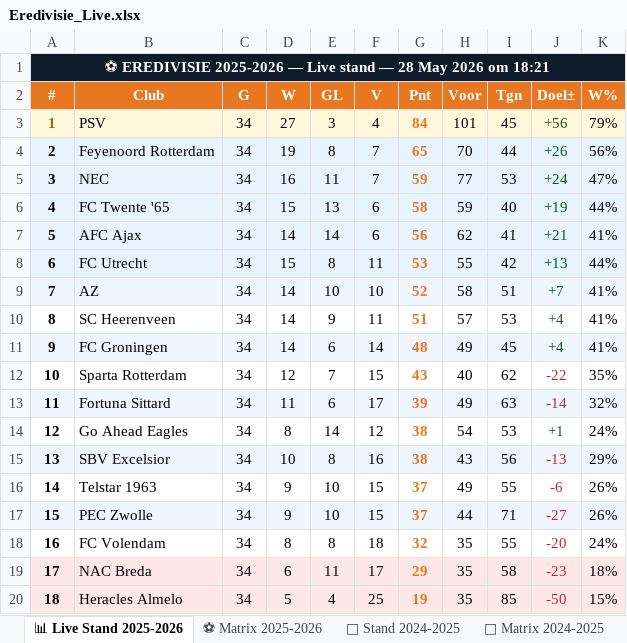
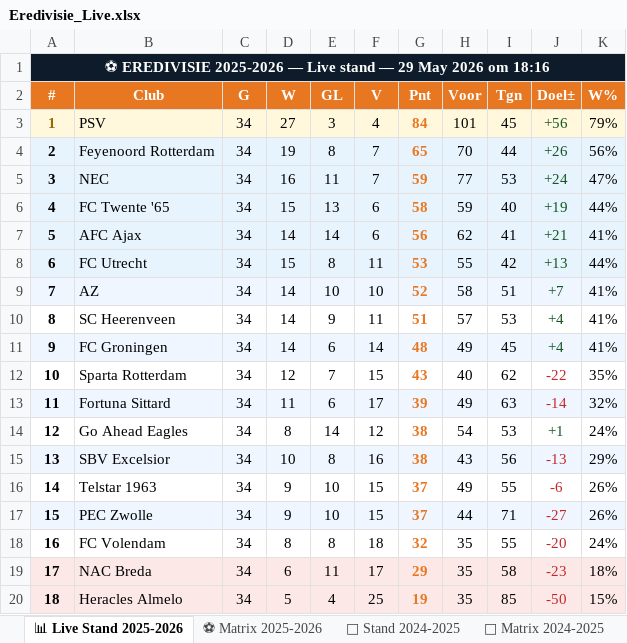
Before and after one commit to Graceland1502/Eredivisie, an Excel workbook: Eredivisie_Live.xlsx, sheet 📊 Live Stand 2025-2026, drawn as a sheet; values as stored, in another font and other column widths than the file's, no borders; the diff names each change by its address in the sheet, - before the commit and + after, or states it on an @@ line.

Commit message:
Eredivisie bijgewerkt 29-05-2026 18:16

```diff
--- a/Eredivisie_Live.xlsx (sheet 📊 Live Stand 2025-2026)
+++ b/Eredivisie_Live.xlsx (sheet 📊 Live Stand 2025-2026)
-A1 (#): …stand — 28 May 2026 om 18:21
+A1 (#): …stand — 29 May 2026 om 18:16
```
Also changed, not shown: sheet ⚽ Matrix 2025-2026.
